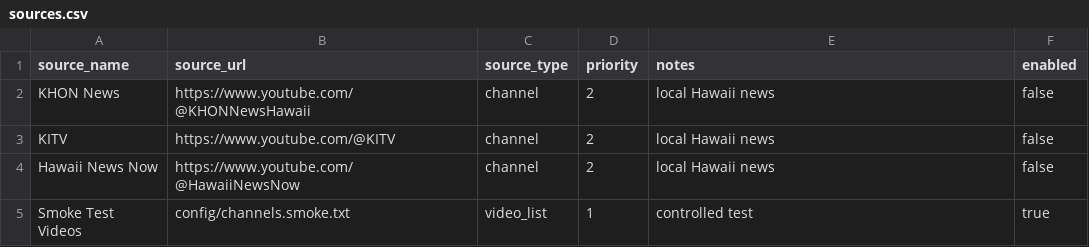
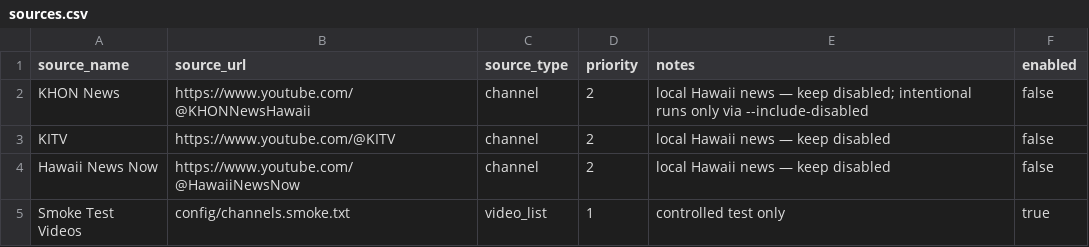
Before and after one commit to shorebreakunlimited-ops/youtube_niche_opps_machine, a CSV file: config/sources.csv, drawn as a sheet.

```diff
--- a/config/sources.csv
+++ b/config/sources.csv
@@ -1,5 +1,5 @@
 source_name,source_url,source_type,priority,notes,enabled
-KHON News,https://www.youtube.com/@KHONNewsHawaii,channel,2,local Hawaii news,false
-KITV,https://www.youtube.com/@KITV,channel,2,local Hawaii news,false
-Hawaii News Now,https://www.youtube.com/@HawaiiNewsNow,channel,2,local Hawaii news,false
-Smoke Test Videos,config/channels.smoke.txt,video_list,1,controlled test,true
+KHON News,https://www.youtube.com/@KHONNewsHawaii,channel,2,local Hawaii news — keep disabled; intentional runs only via --include-disabled,false
+KITV,https://www.youtube.com/@KITV,channel,2,local Hawaii news — keep disabled,false
+Hawaii News Now,https://www.youtube.com/@HawaiiNewsNow,channel,2,local Hawaii news — keep disabled,false
+Smoke Test Videos,config/channels.smoke.txt,video_list,1,controlled test only,true
```
Also changed, not shown: 12 other files.
